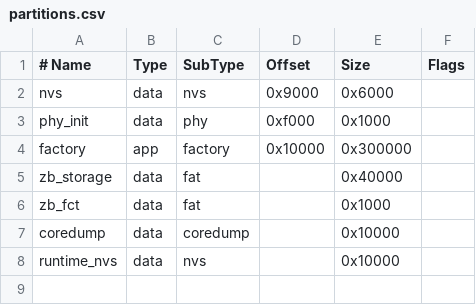
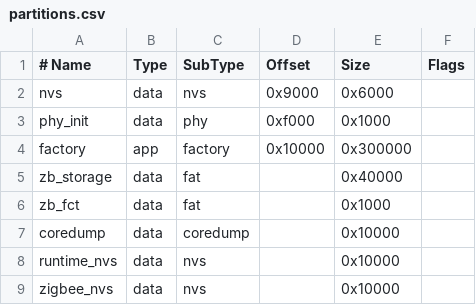
Before and after one commit to cylim76/esp32lightctl, a CSV file: partitions.csv, drawn as a sheet.

Commit message:
Migrate-Zigbee-stack-to-SDK-2.0.5-safely

```diff
--- a/partitions.csv
+++ b/partitions.csv
@@ -8 +8,2 @@ coredump,    data, coredump,,         0x10000,
 runtime_nvs, data, nvs,     ,         0x10000,
+zigbee_nvs,  data, nvs,     ,         0x10000,
```
Also changed, not shown: partitions_stage5.csv, 26 other files.
